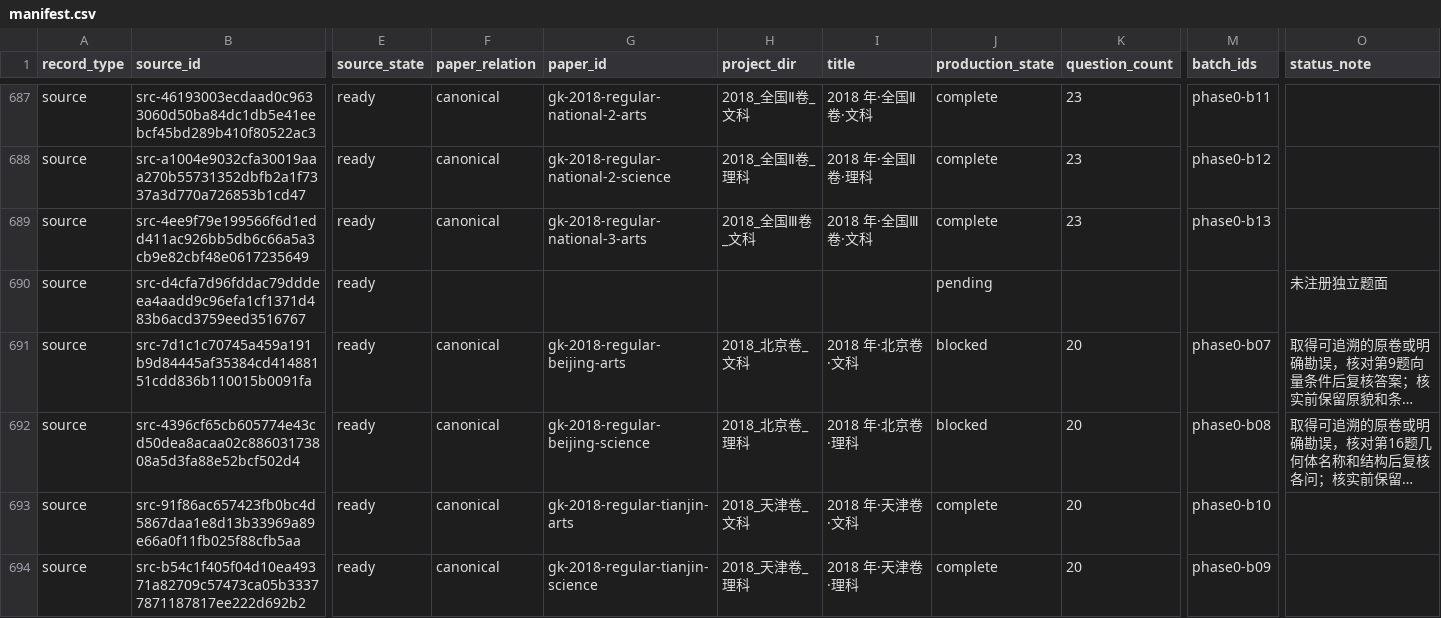
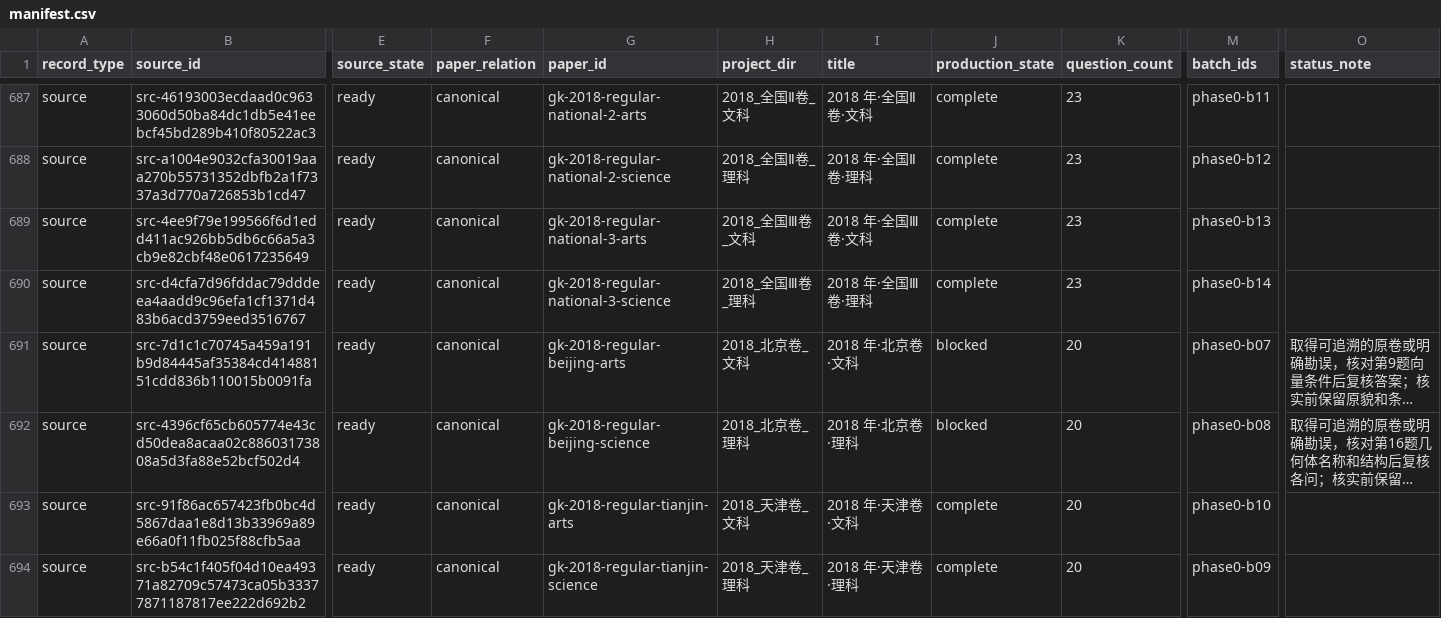
Before and after one commit to LightYourJourney/gaokao-math-latex, a CSV file: math-gaokao-latex/manifest.csv, drawn as a sheet; only a part is shown, gaps mark what is left out; long unchanged cells end in …; the diff names each change by its address in the sheet, - before the commit and + after, or states it on an @@ line.

Commit message:
review(gaokao): finalize 2018 National 3 science

```diff
--- a/math-gaokao-latex/manifest.csv
+++ b/math-gaokao-latex/manifest.csv
-F690 (paper_relation): (empty)
+F690 (paper_relation): canonical
-G690 (paper_id): (empty)
+G690 (paper_id): gk-2018-regular-national-3-science
-H690 (project_dir): (empty)
+H690 (project_dir): 2018_全国Ⅲ卷_理科
-I690 (title): (empty)
+I690 (title): 2018 年·全国Ⅲ卷·理科
-J690 (production_state): pending
+J690 (production_state): complete
-K690 (question_count): (empty)
+K690 (question_count): 23
-M690 (batch_ids): (empty)
+M690 (batch_ids): phase0-b14
-O690 (status_note): 未注册独立题面
+O690 (status_note): (empty)
```
Also changed, not shown: 14 other files.
